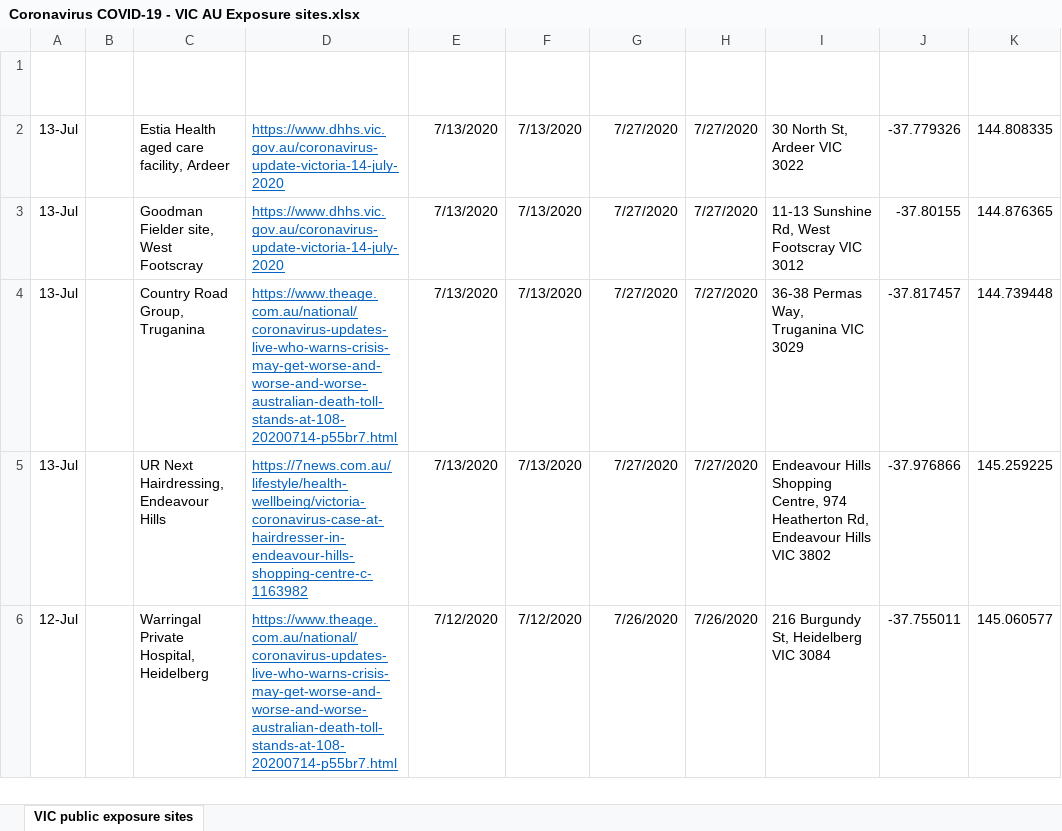
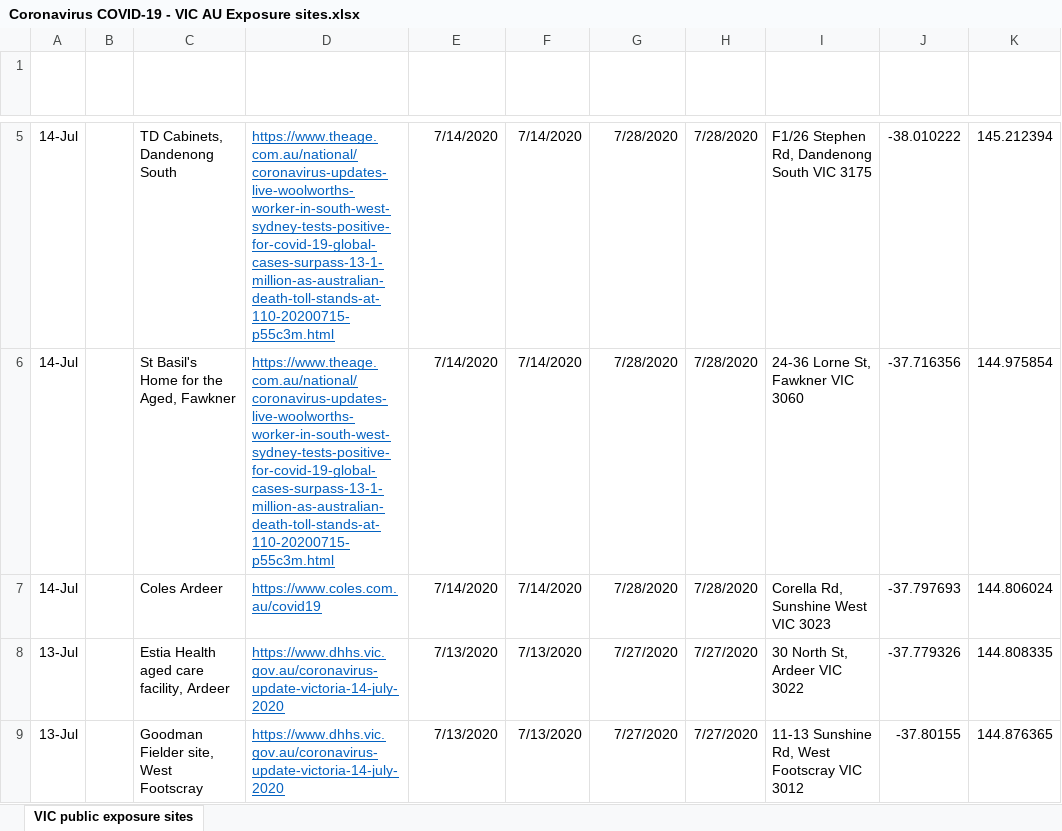
Before and after one commit to Mike-Honey/covid-19-vic-au, an Excel workbook: Coronavirus COVID-19 - VIC AU Exposure sites.xlsx, sheet VIC public exposure sites, drawn as a sheet; only a part is shown, gaps mark what is left out; the shorter side is filled out with more unchanged rows; values as stored, in another font and other column widths than the file's, no borders; table styles not drawn; the diff covers the shown part only; the diff names each change by its address in the sheet, - before the commit and + after, or states it on an @@ line.

```diff
--- a/Coronavirus COVID-19 - VIC AU Exposure sites.xlsx (sheet VIC public exposure sites)
+++ b/Coronavirus COVID-19 - VIC AU Exposure sites.xlsx (sheet VIC public exposure sites)
+row 5: 14-Jul |  | TD Cabinets, Dandenong South | https://www.theage.com.au/national/coronavirus-updates-live-woolworths-worker-in-south-west-sydney-tests-positive-for-covid-19-global-cases-surpass-13-1-million-as-australian-death-toll-stands-at-110-20200715-p55c3m.html | 7/14/2020 | 7/14/2020 | 7/28/2020 | 7/28/2020 | F1/26 Stephen Rd, Dandenong South VIC 3175 | -38.010222 | 145.212394
+row 6: 14-Jul |  | St Basil's Home for the Aged, Fawkner | https://www.theage.com.au/national/coronavirus-updates-live-woolworths-worker-in-south-west-sydney-tests-positive-for-covid-19-global-cases-surpass-13-1-million-as-australian-death-toll-stands-at-110-20200715-p55c3m.html | 7/14/2020 | 7/14/2020 | 7/28/2020 | 7/28/2020 | 24-36 Lorne St, Fawkner VIC 3060 | -37.716356 | 144.975854
+row 7: 14-Jul |  | Coles Ardeer | https://www.coles.com.au/covid19 | 7/14/2020 | 7/14/2020 | 7/28/2020 | 7/28/2020 | Corella Rd, Sunshine West VIC 3023 | -37.797693 | 144.806024
```
Also changed, not shown: 8 added rows elsewhere in this sheet, Coronavirus COVID-19 - VIC AU Exposure sites LGA.xlsx, 1 other file.
